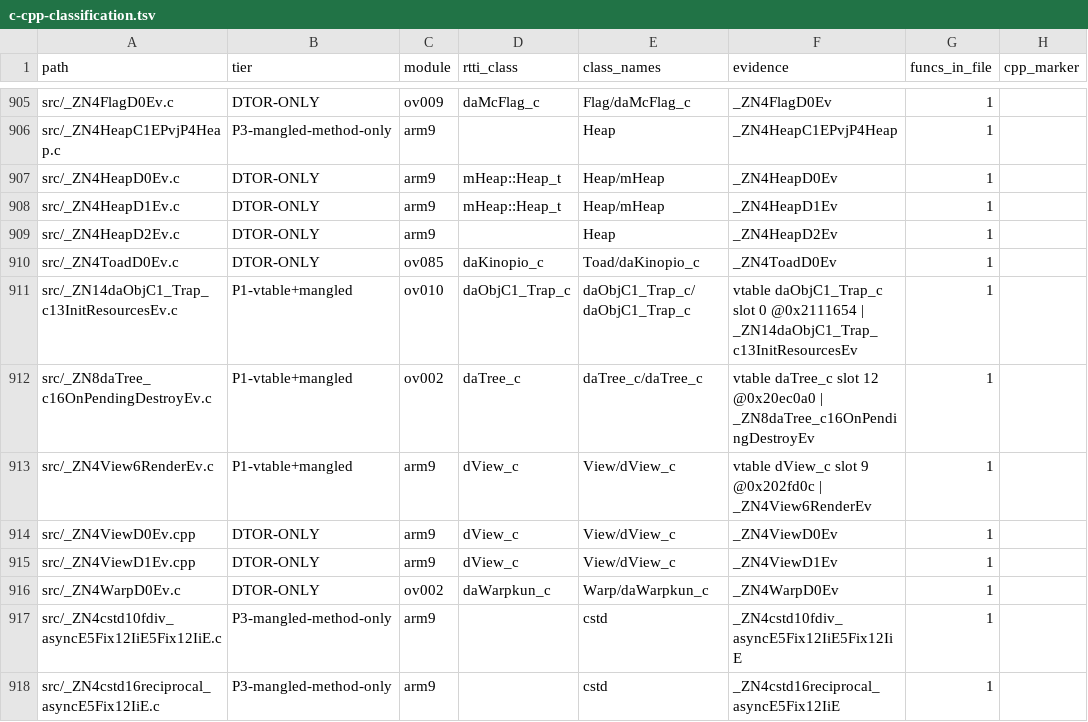
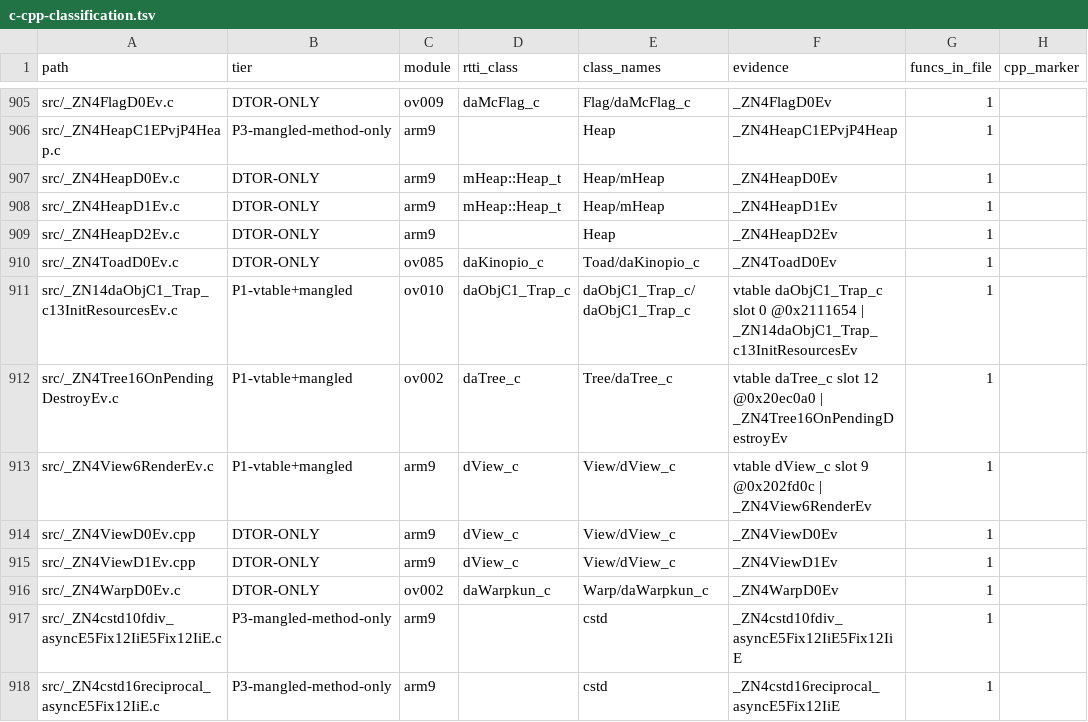
Before and after one commit to Alberto12345678999/sm64ds-decomp, a TSV file: notes/data/c-cpp-classification.tsv, drawn as a sheet; only a part is shown, gaps mark what is left out; the diff names each change by its address in the sheet, - before the commit and + after, or states it on an @@ line.

```diff
--- a/notes/data/c-cpp-classification.tsv
+++ b/notes/data/c-cpp-classification.tsv
-A912 (path): src/_ZN8daTree_c16OnPendingDestroyEv.c
+A912 (path): src/_ZN4Tree16OnPendingDestroyEv.c
-E912 (class_names): daTree_c/daTree_c
+E912 (class_names): Tree/daTree_c
-F912 (evidence): …@0x20ec0a0 | _ZN8daTree_c16OnPendingDestroyEv
+F912 (evidence): …@0x20ec0a0 | _ZN4Tree16OnPendingDestroyEv
```
Also changed, not shown: 5 other files.
